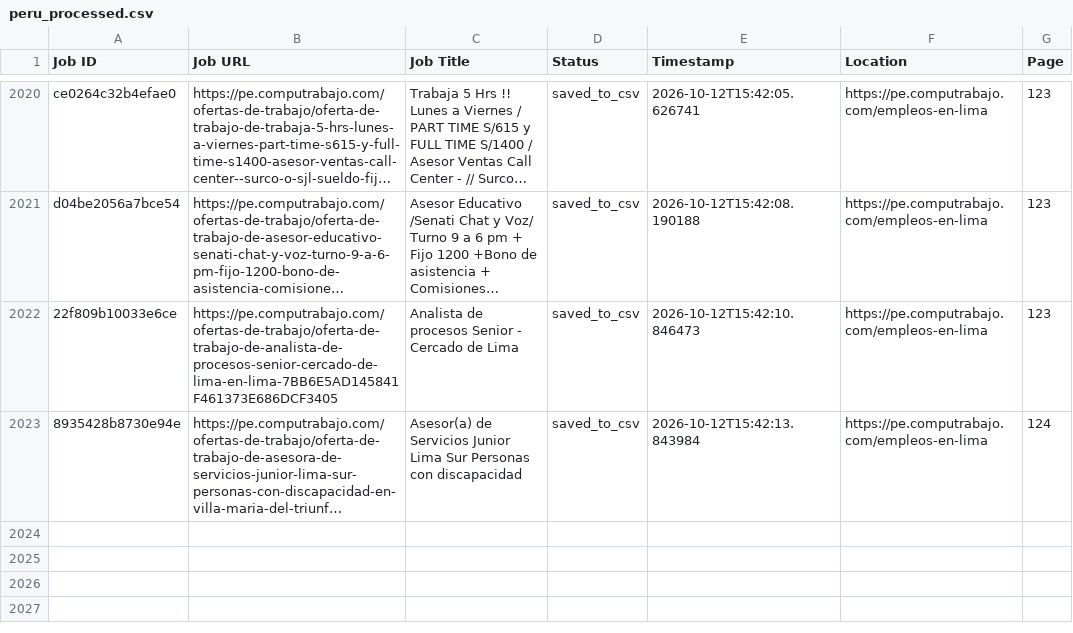
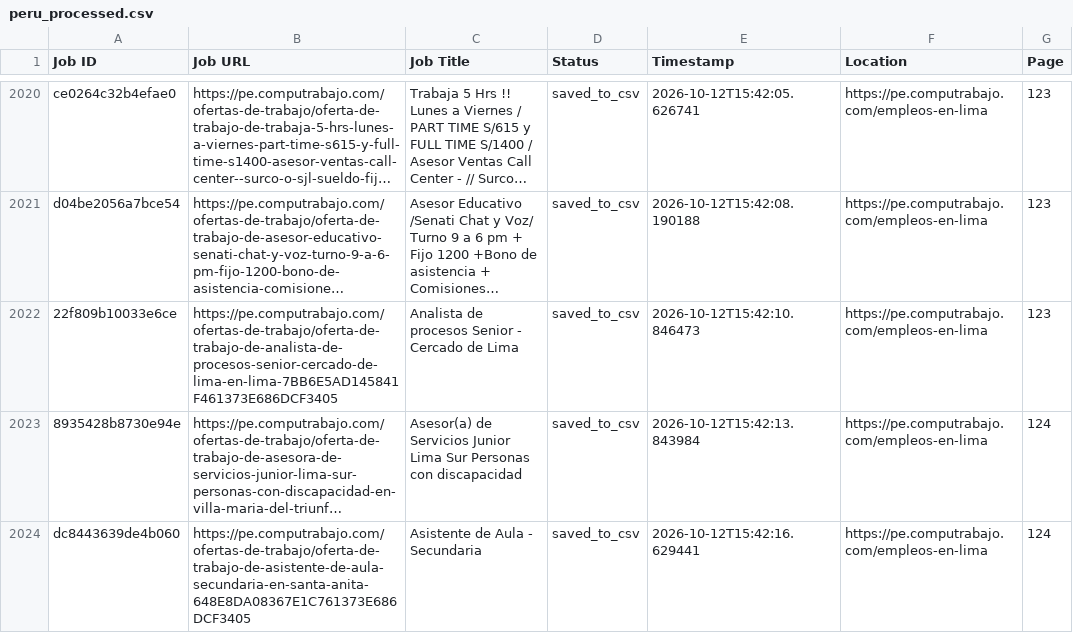
Before and after one commit to liliankason/computrabajo_peru_scraper, a CSV file: peru_processed.csv, drawn as a sheet; only a part is shown, gaps mark what is left out; long unchanged cells end in …; the diff names each change by its address in the sheet, - before the commit and + after, or states it on an @@ line.

```diff
--- a/peru_processed.csv
+++ b/peru_processed.csv
+row 2024: dc8443639de4b060 | https://pe.computrabajo.com/ofertas-de-trabajo/oferta-de-trabajo-de-asistente-de-aula-secundaria-en-santa-anita-648E8DA08367E1C761373E686DCF3405 | Asistente de Aula - Secundaria | saved_to_csv | 2026-10-12T15:42:16.629441 | https://pe.computrabajo.com/empleos-en-lima | 124
```
Also changed, not shown: 2 other files.
